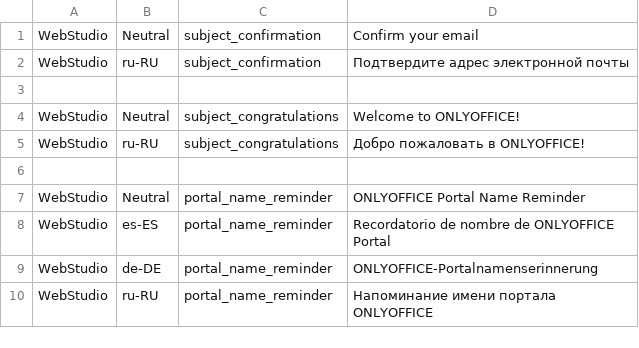
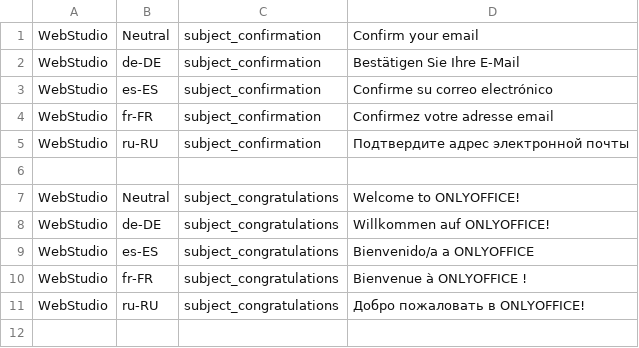
Before and after one commit to ONLYOFFICE-QA/testing-site-onlyoffice, a CSV file: lib/testing_site_onlyoffice/data/site_translates.csv, drawn as a sheet; only a part is shown; the shorter side is filled out with more unchanged rows; the diff names each change by its address in the sheet, - before the commit and + after, or states it on an @@ line.

Commit message:
New mail translates for messages (#174)

```diff
--- a/lib/testing_site_onlyoffice/data/site_translates.csv
+++ b/lib/testing_site_onlyoffice/data/site_translates.csv
+row 2: WebStudio | de-DE | subject_confirmation | Bestätigen Sie Ihre E-Mail
+row 3: WebStudio | es-ES | subject_confirmation | Confirme su correo electrónico
+row 4: WebStudio | fr-FR | subject_confirmation | Confirmez votre adresse email
+row 8: WebStudio | de-DE | subject_congratulations | Willkommen auf ONLYOFFICE!
+row 9: WebStudio | es-ES | subject_congratulations | Bienvenido/a a ONLYOFFICE
+row 10: WebStudio | fr-FR | subject_congratulations | Bienvenue à ONLYOFFICE !
```
